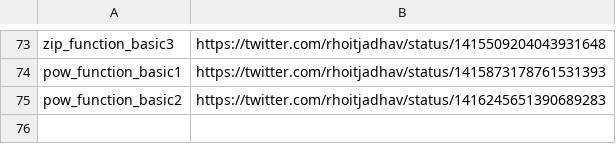
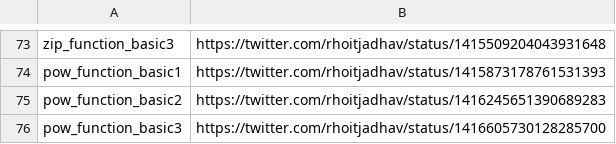
Before and after one commit to rhoitjadhav/python-twitter-posts, a CSV file: links.csv, drawn as a sheet; only a part is shown, gaps mark what is left out; the diff names each change by its address in the sheet, - before the commit and + after, or states it on an @@ line.

Commit message:
Pow Function Basic 3 twitter link

```diff
--- a/links.csv
+++ b/links.csv
+row 76: pow_function_basic3 | https://twitter.com/rhoitjadhav/status/1416605730128285700
```
